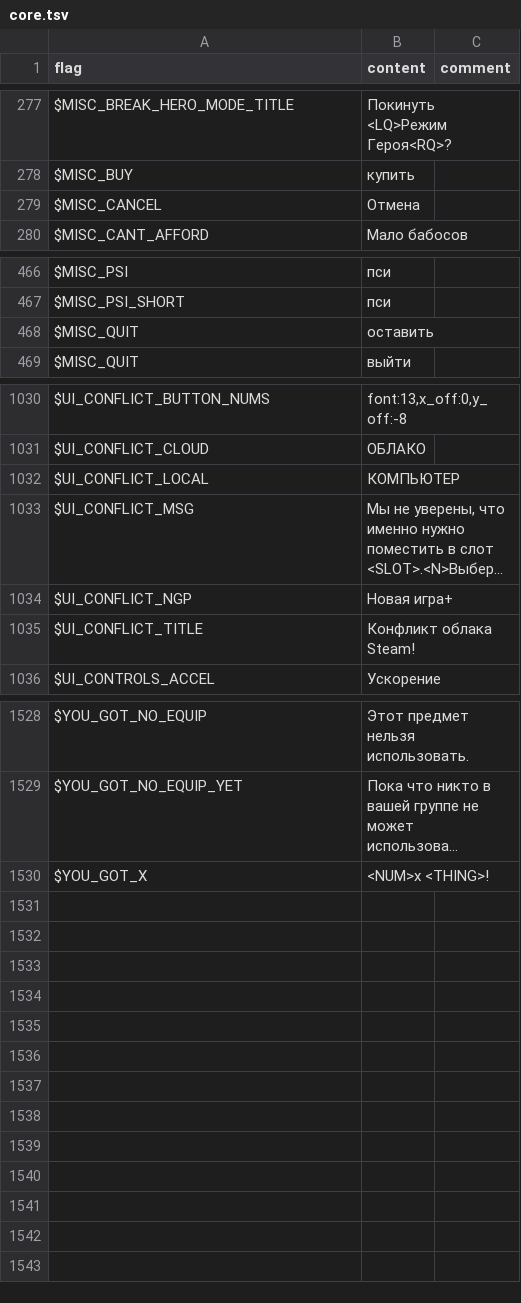
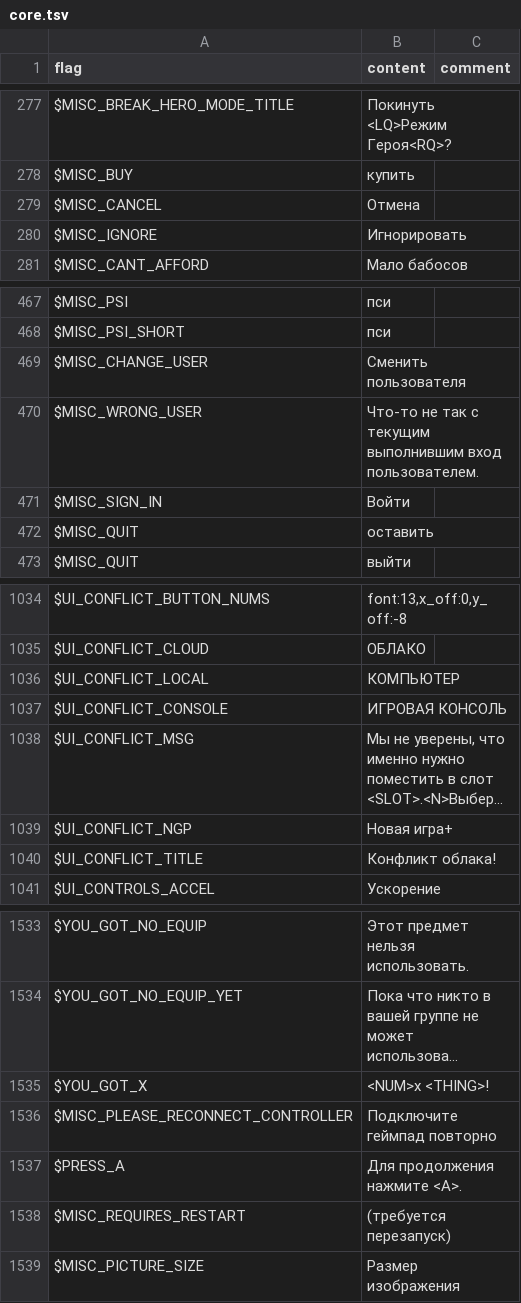
Before and after one commit to larsiusprime/defendersquest-loc, a TSV file: dq1_dx/ru-RU/core.tsv, drawn as a sheet; only a part is shown, gaps mark what is left out; long unchanged cells end in …; addresses are those after the commit; the diff names each change by its address in the sheet, - before the commit and + after, or states it on an @@ line.

Commit message:
update w/ console stuffs

```diff
--- a/dq1_dx/ru-RU/core.tsv
+++ b/dq1_dx/ru-RU/core.tsv
+row 280: $MISC_IGNORE | Игнорировать
+row 469: $MISC_CHANGE_USER | Сменить пользователя
+row 470: $MISC_WRONG_USER | Что-то не так с текущим выполнившим вход пользователем.
+row 471: $MISC_SIGN_IN | Войти
+row 1037: $UI_CONFLICT_CONSOLE | ИГРОВАЯ КОНСОЛЬ
-B1040 (content): Конфликт облака Steam!
+B1040 (content): Конфликт облака!
+row 1536: $MISC_PLEASE_RECONNECT_CONTROLLER | Подключите геймпад повторно
+row 1537: $PRESS_A | Для продолжения нажмите <А>.
+row 1538: $MISC_REQUIRES_RESTART | (требуется перезапуск)
+row 1539: $MISC_PICTURE_SIZE | Размер изображения
```
Also changed, not shown: dq1_dx/de-DE/core.tsv, dq1_dx/fr-FR/core.tsv, 12 other files.
